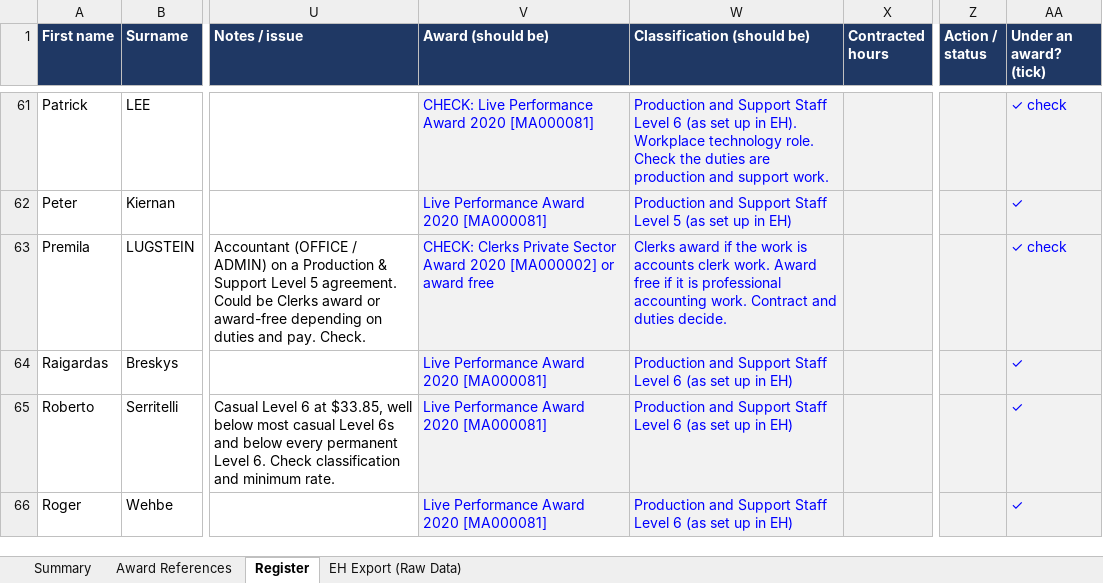
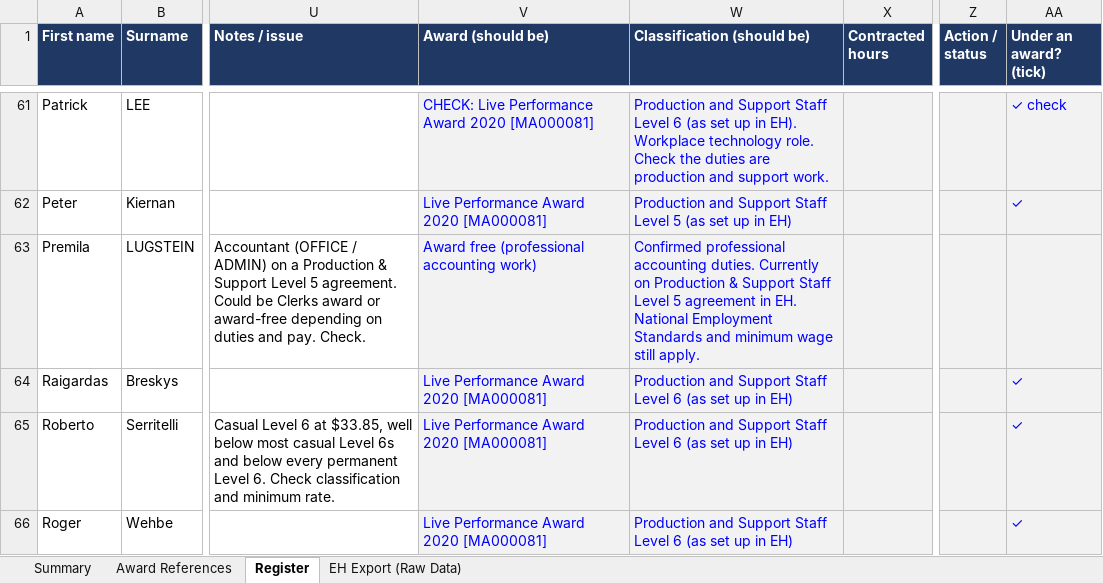
Before and after one commit to WesleyNelson-O33/Claude, an Excel workbook: awards/CTS_Payroll_Setup_Register_21102026.xlsx, sheet Register, drawn as a sheet; only a part is shown, gaps mark what is left out; values as stored, in another font and other column widths than the file's, no borders; charts and pictures not drawn; the diff names each change by its address in the sheet, - before the commit and + after, or states it on an @@ line.

```diff
--- a/awards/CTS_Payroll_Setup_Register_21102026.xlsx (sheet Register)
+++ b/awards/CTS_Payroll_Setup_Register_21102026.xlsx (sheet Register)
-V63 (Award (should be)): CHECK: Clerks Private Sector Award 2020 [MA000002] or award free
+V63 (Award (should be)): Award free (professional accounting work)
-W63 (Classification (should be)): Clerks award if the work is accounts clerk work. Award free if it is professional accounting work. Contract and duties decide.
+W63 (Classification (should be)): Confirmed professional accounting duties. Currently on Production & Support Staff Level 5 agreement in EH. National Employment Standards and minimum wage still apply.
-AA63 (Under an award? (tick)): ✓ check
+AA63 (Under an award? (tick)): (empty)
```
Also changed, not shown: sheet Award References, sheet Summary.
